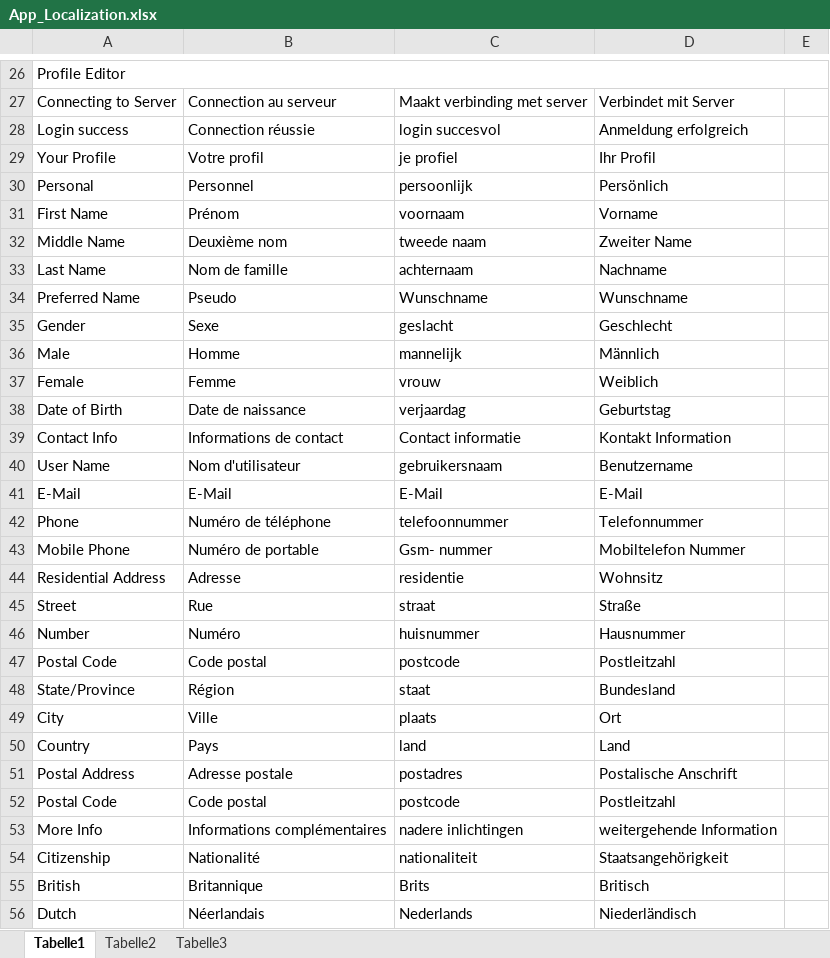
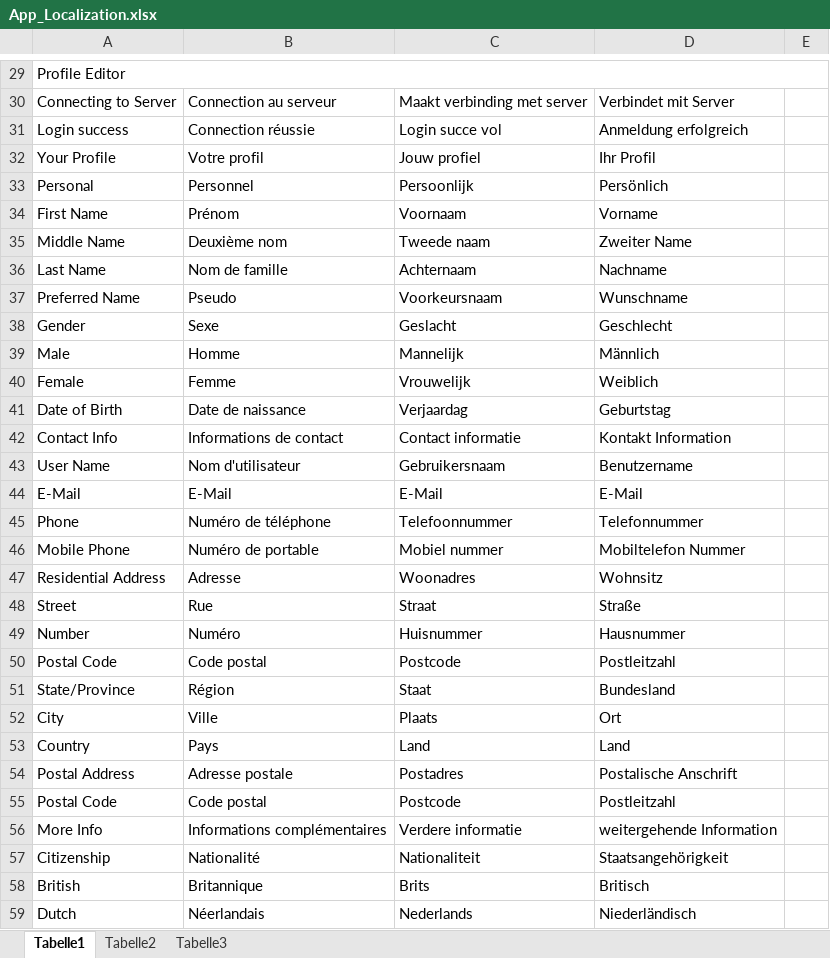
Before and after one commit to ALFREDProject/UserProfileEditor, an Excel workbook: localisation/App_Localization.xlsx, sheet Tabelle1, drawn as a sheet; only a part is shown, gaps mark what is left out; values as stored, in another font and other column widths than the file's, no cell formats; addresses are those after the commit; the diff covers the shown part only; the diff names each change by its address in the sheet, - before the commit and + after, or states it on an @@ line.

```diff
--- a/localisation/App_Localization.xlsx (sheet Tabelle1)
+++ b/localisation/App_Localization.xlsx (sheet Tabelle1)
-C31: login succesvol
+C31: Login succe vol
-C32: je profiel
+C32: Jouw profiel
-C33: persoonlijk
+C33: Persoonlijk
-C34: voornaam
+C34: Voornaam
-C35: tweede naam
+C35: Tweede naam
-C36: achternaam
+C36: Achternaam
-C37: Wunschname
+C37: Voorkeursnaam
-C38: geslacht
+C38: Geslacht
-C39: mannelijk
+C39: Mannelijk
-C40: vrouw
+C40: Vrouwelijk
-C41: verjaardag
+C41: Verjaardag
-C43: gebruikersnaam
+C43: Gebruikersnaam
-C45: telefoonnummer
+C45: Telefoonnummer
-C46: Gsm- nummer
+C46: Mobiel nummer
-C47: residentie
+C47: Woonadres
-C48: straat
+C48: Straat
-C49: huisnummer
+C49: Huisnummer
-C50: postcode
+C50: Postcode
-C51: staat
+C51: Staat
-C52: plaats
+C52: Plaats
-C53: land
+C53: Land
-C54: postadres
+C54: Postadres
-C55: postcode
+C55: Postcode
-C56: nadere inlichtingen
+C56: Verdere informatie
-C57: nationaliteit
+C57: Nationaliteit
```
Also changed, not shown: 3 added rows and 75 edited cells elsewhere in this sheet, cell formats, 2 other files.
